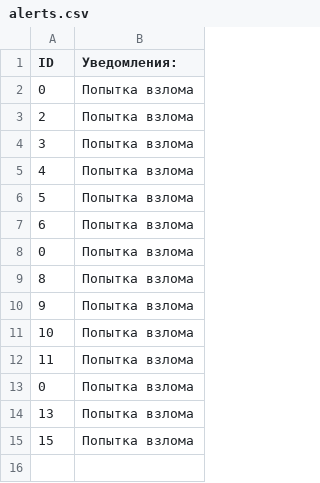
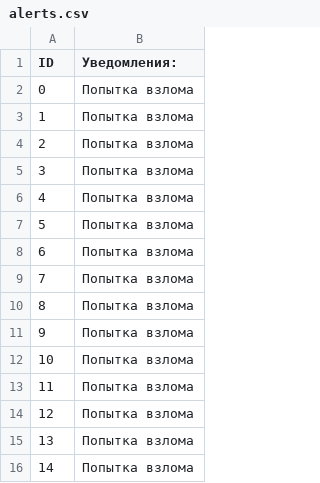
Before and after one commit to Alexander0299/SIEM, a CSV file: alerts.csv, drawn as a sheet.

```diff
--- a/alerts.csv
+++ b/alerts.csv
@@ -2,2 +2,3 @@ ID,Уведомления:
 0,Попытка взлома
+1,Попытка взлома
 2,Попытка взлома
@@ -7,3 +8,3 @@ ID,Уведомления:
 6,Попытка взлома
-0,Попытка взлома
+7,Попытка взлома
 8,Попытка взлома
@@ -12,4 +13,4 @@ ID,Уведомления:
 11,Попытка взлома
-0,Попытка взлома
+12,Попытка взлома
 13,Попытка взлома
-15,Попытка взлома
+14,Попытка взлома
```
Also changed, not shown: logs.csv, 9 other files.
